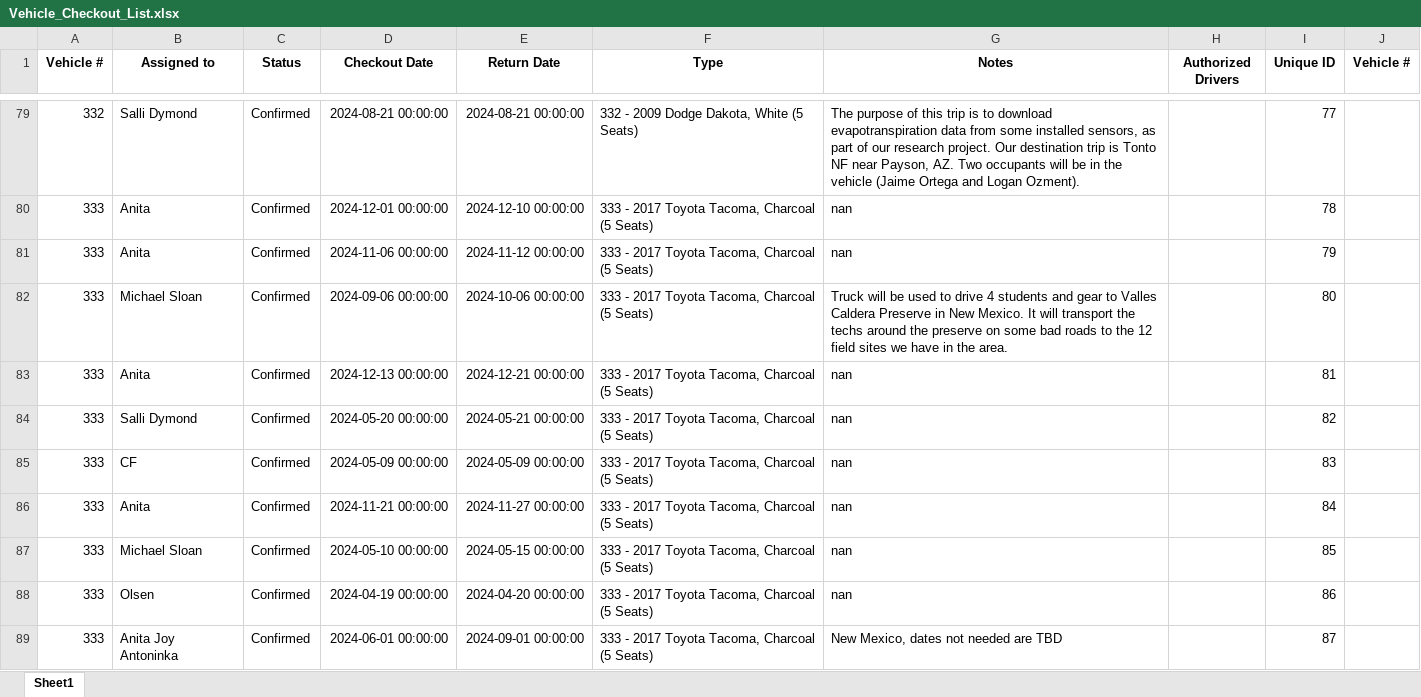
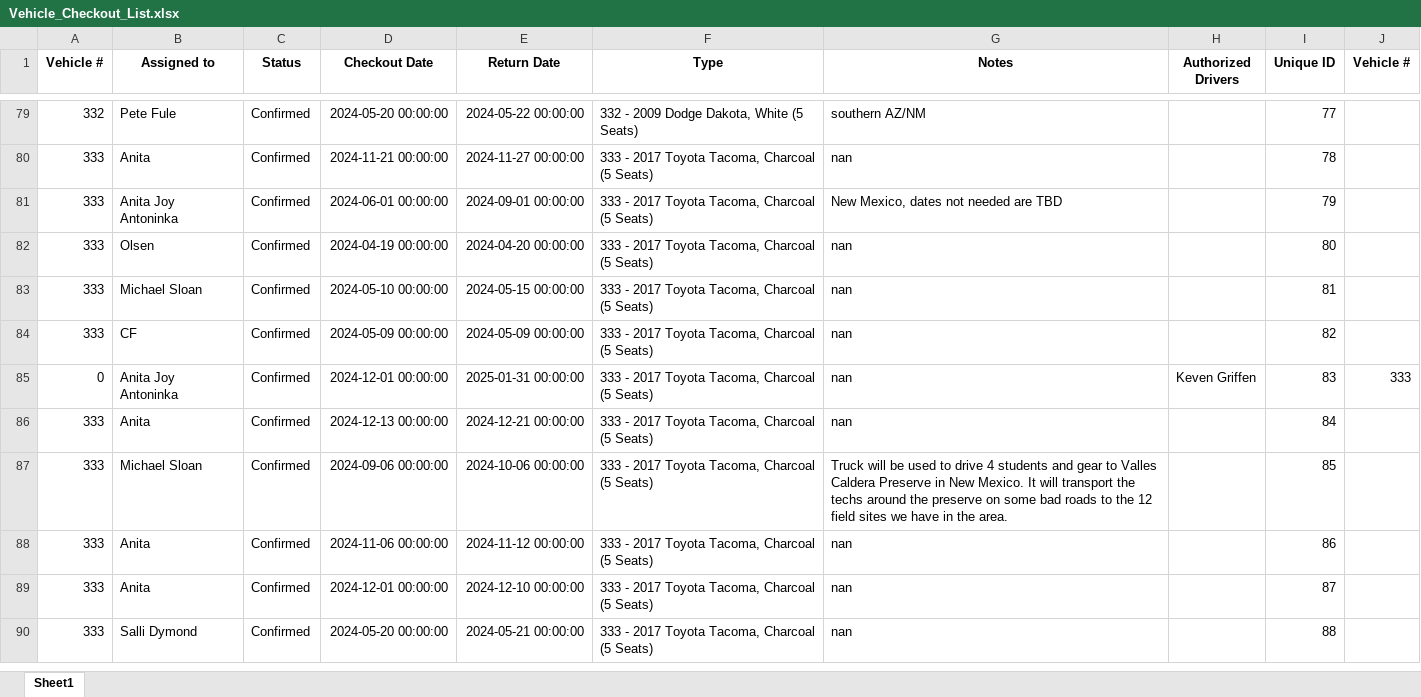
Before and after one commit to jcs595/Vehicle_Gantt, an Excel workbook: Vehicle_Checkout_List.xlsx, sheet Sheet1, drawn as a sheet; only a part is shown, gaps mark what is left out; values as stored, in another font and other column widths than the file's, no borders; removed rows and columns are numbered as before the commit, all else as after; the diff covers the shown part only; the diff names each change by its address in the sheet, - before the commit and + after, or states it on an @@ line.

```diff
--- a/Vehicle_Checkout_List.xlsx (sheet Sheet1)
+++ b/Vehicle_Checkout_List.xlsx (sheet Sheet1)
-B79 (Assigned to): Salli Dymond
+B79 (Assigned to): Pete Fule
-D79 (Checkout Date): 2024-08-21 00:00:00
+D79 (Checkout Date): 2024-05-20 00:00:00
-E79 (Return Date): 2024-08-21 00:00:00
+E79 (Return Date): 2024-05-22 00:00:00
-G79 (Notes): The purpose of this trip is to download evapotranspiration data from some installed sensors, as part of our research project. Our destination trip is Tonto NF near Payson, AZ. Two occupants will be in the vehicle (Jaime Ortega and Logan Ozment).
+G79 (Notes): southern AZ/NM
-D80 (Checkout Date): 2024-12-01 00:00:00
+D80 (Checkout Date): 2024-11-21 00:00:00
-E80 (Return Date): 2024-12-10 00:00:00
+E80 (Return Date): 2024-11-27 00:00:00
-B81 (Assigned to): Anita
+B81 (Assigned to): Anita Joy Antoninka
-D81 (Checkout Date): 2024-11-06 00:00:00
+D81 (Checkout Date): 2024-06-01 00:00:00
-E81 (Return Date): 2024-11-12 00:00:00
+E81 (Return Date): 2024-09-01 00:00:00
-G81 (Notes): nan
+G81 (Notes): New Mexico, dates not needed are TBD
-B82 (Assigned to): Michael Sloan
+B82 (Assigned to): Olsen
-D82 (Checkout Date): 2024-09-06 00:00:00
+D82 (Checkout Date): 2024-04-19 00:00:00
-E82 (Return Date): 2024-10-06 00:00:00
+E82 (Return Date): 2024-04-20 00:00:00
-G82 (Notes): Truck will be used to drive 4 students and gear to Valles Caldera Preserve in New Mexico. It will transport the techs around the preserve on some bad roads to the 12 field sites we have in the area.
+G82 (Notes): nan
-B83 (Assigned to): Anita
+B83 (Assigned to): Michael Sloan
-D83 (Checkout Date): 2024-12-13 00:00:00
+D83 (Checkout Date): 2024-05-10 00:00:00
-E83 (Return Date): 2024-12-21 00:00:00
+E83 (Return Date): 2024-05-15 00:00:00
-row 84: 333 | Salli Dymond | Confirmed | 2024-05-20 00:00:00 | 2024-05-21 00:00:00 | 333 - 2017 Toyota Tacoma, Charcoal (5 Seats) | nan |  | 82
-I84 (Unique ID): 83
+I84 (Unique ID): 82
+row 85: 0 | Anita Joy Antoninka | Confirmed | 2024-12-01 00:00:00 | 2025-01-31 00:00:00 | 333 - 2017 Toyota Tacoma, Charcoal (5 Seats) | nan | Keven Griffen | 83 | 333
-D86 (Checkout Date): 2024-11-21 00:00:00
+D86 (Checkout Date): 2024-12-13 00:00:00
-E86 (Return Date): 2024-11-27 00:00:00
+E86 (Return Date): 2024-12-21 00:00:00
-D87 (Checkout Date): 2024-05-10 00:00:00
+D87 (Checkout Date): 2024-09-06 00:00:00
-E87 (Return Date): 2024-05-15 00:00:00
+E87 (Return Date): 2024-10-06 00:00:00
-G87 (Notes): nan
+G87 (Notes): Truck will be used to drive 4 students and gear to Valles Caldera Preserve in New Mexico. It will transport the techs around the preserve on some bad roads to the 12 field sites we have in the area.
-B88 (Assigned to): Olsen
+B88 (Assigned to): Anita
-D88 (Checkout Date): 2024-04-19 00:00:00
+D88 (Checkout Date): 2024-11-06 00:00:00
-E88 (Return Date): 2024-04-20 00:00:00
+E88 (Return Date): 2024-11-12 00:00:00
-B89 (Assigned to): Anita Joy Antoninka
+B89 (Assigned to): Anita
-D89 (Checkout Date): 2024-06-01 00:00:00
+D89 (Checkout Date): 2024-12-01 00:00:00
-E89 (Return Date): 2024-09-01 00:00:00
+E89 (Return Date): 2024-12-10 00:00:00
-G89 (Notes): New Mexico, dates not needed are TBD
+G89 (Notes): nan
+row 90: 333 | Salli Dymond | Confirmed | 2024-05-20 00:00:00 | 2024-05-21 00:00:00 | 333 - 2017 Toyota Tacoma, Charcoal (5 Seats) | nan |  | 88
```
Also changed, not shown: 10 added rows, 10 removed rows and 286 edited cells elsewhere in this sheet.
